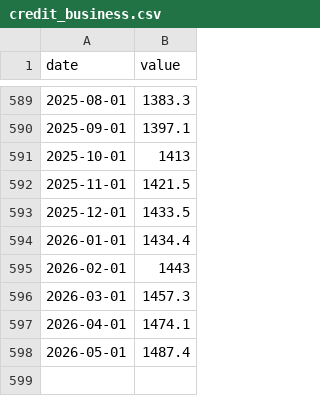
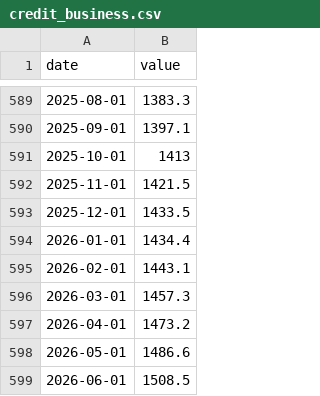
Before and after one commit to Allisterh/nowcasting-Australia, a CSV file: nowcasting_v2/data_raw/credit_business.csv, drawn as a sheet; only a part is shown, gaps mark what is left out.

```diff
--- a/nowcasting_v2/data_raw/credit_business.csv
+++ b/nowcasting_v2/data_raw/credit_business.csv
@@ -594,5 +594,6 @@ date,value
 2026-01-01,1434.4
-2026-02-01,1443
+2026-02-01,1443.1
 2026-03-01,1457.3
-2026-04-01,1474.1
-2026-05-01,1487.4
+2026-04-01,1473.2
+2026-05-01,1486.6
+2026-06-01,1508.5
```
Also changed, not shown: nowcasting_v2/data_raw/building_app.csv, nowcasting_v2/data_raw/credit.csv, 9 other files.
